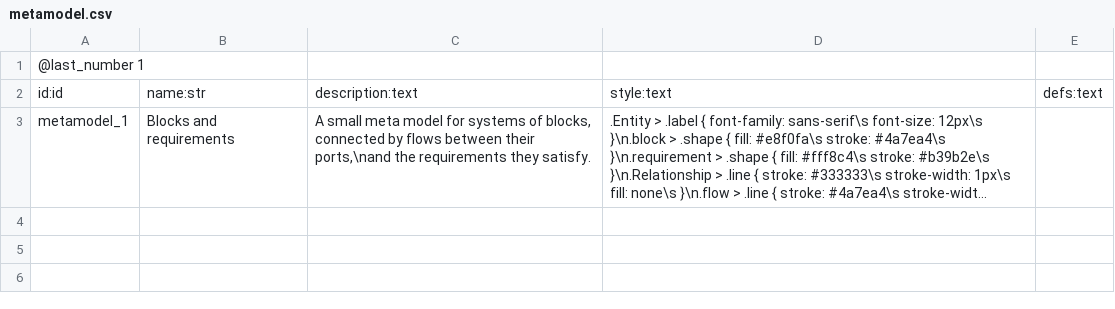
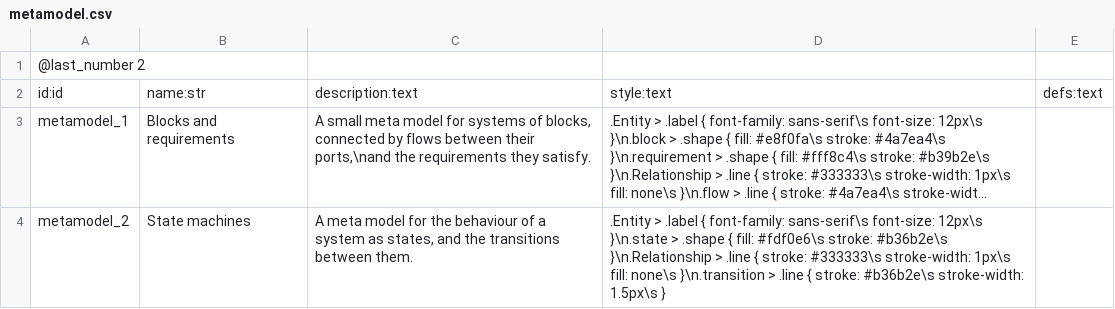
Before and after one commit to evertvandew/archtool, a CSV file: examples/metamodelling/model/metamodel.csv, drawn as a sheet; long unchanged cells end in …; the diff names each change by its address in the sheet, - before the commit and + after, or states it on an @@ line.

Commit message:
Let the metamodelling example define several meta models
Types, stereotypes, rules and abstraction levels are linked to the meta
models they belong to with belongs_to, so meta models can share them.
Verification rules check that everything belongs to a meta model, and that
links between types stay within meta models; the type overview shows one
meta model. The example adds a second meta model, State machines, which
shares the stereotypes of Blocks and requirements.

generate_metamodel.py generates the meta-model file of one meta model,
chosen with --metamodel by identifier or name, and reports links to
elements that do not belong to it.

```diff
--- a/examples/metamodelling/model/metamodel.csv
+++ b/examples/metamodelling/model/metamodel.csv
-A1: @last_number 1
+A1: @last_number 2
+row 4: metamodel_2 | State machines | A meta model for the behaviour of a system as states, and the transitions between them. | .Entity > .label { font-family: sans-serif\s font-size: 12px\s }\n.state > .shape { fill: #fdf0e6\s stroke: #b36b2e\s }\n.Relationship > .line { stroke: #333333\s stroke-width: 1px\s fill: none\s }\n.transition > .line { stroke: #b36b2e\s stroke-width: 1.5px\s }
```
Also changed, not shown: examples/metamodelling/metamodel.csv, examples/metamodelling/model/attribute.csv, 26 other files.
